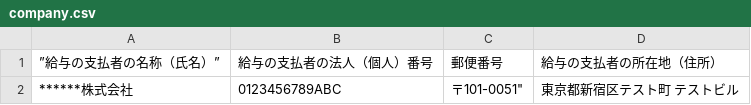
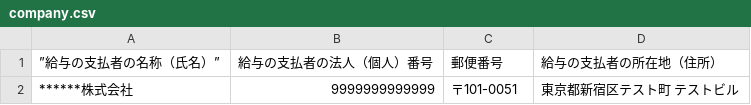
Before and after one commit to langkunye/rhapsody, a CSV file: src/resources/company/company.csv, drawn as a sheet.

```diff
--- a/src/resources/company/company.csv
+++ b/src/resources/company/company.csv
@@ -1,2 +1,2 @@
 ”給与の支払者の名称（氏名）”,"給与の支払者の法人（個人）番号","郵便番号","給与の支払者の所在地（住所）"
-"******株式会社","0123456789ABC",〒101-0051","東京都新宿区テスト町　テストビル"
+"******株式会社","9999999999999","〒101-0051","東京都新宿区テスト町　テストビル"
```
Also changed, not shown: 16 other files.
